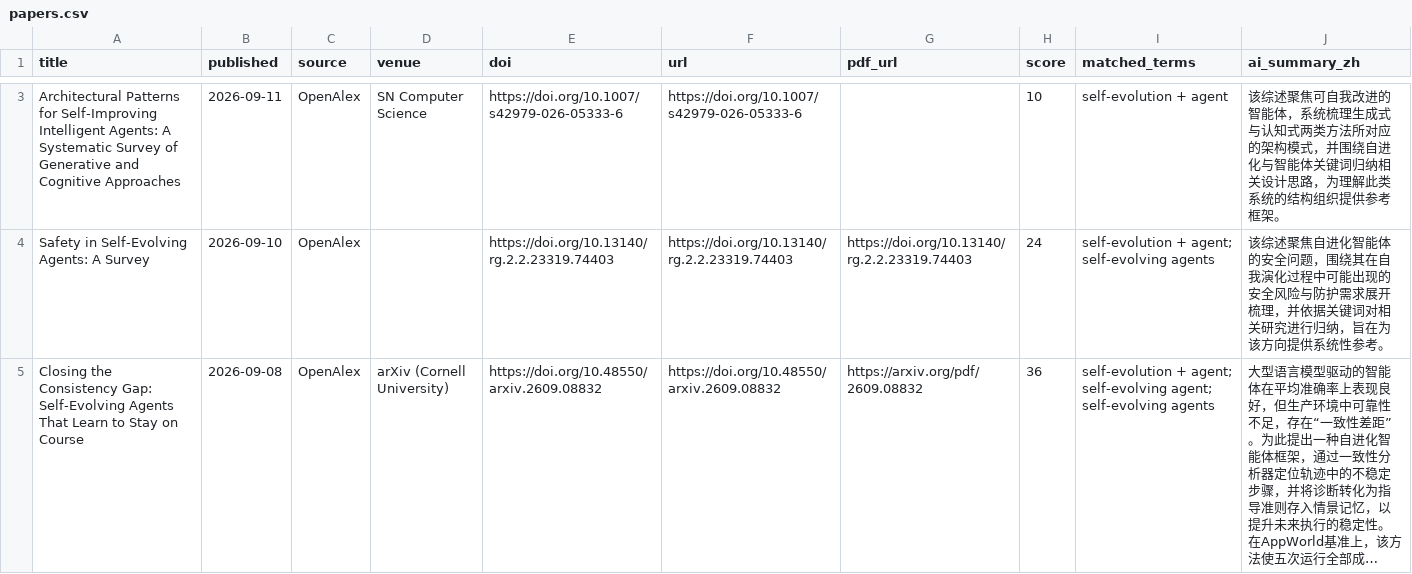
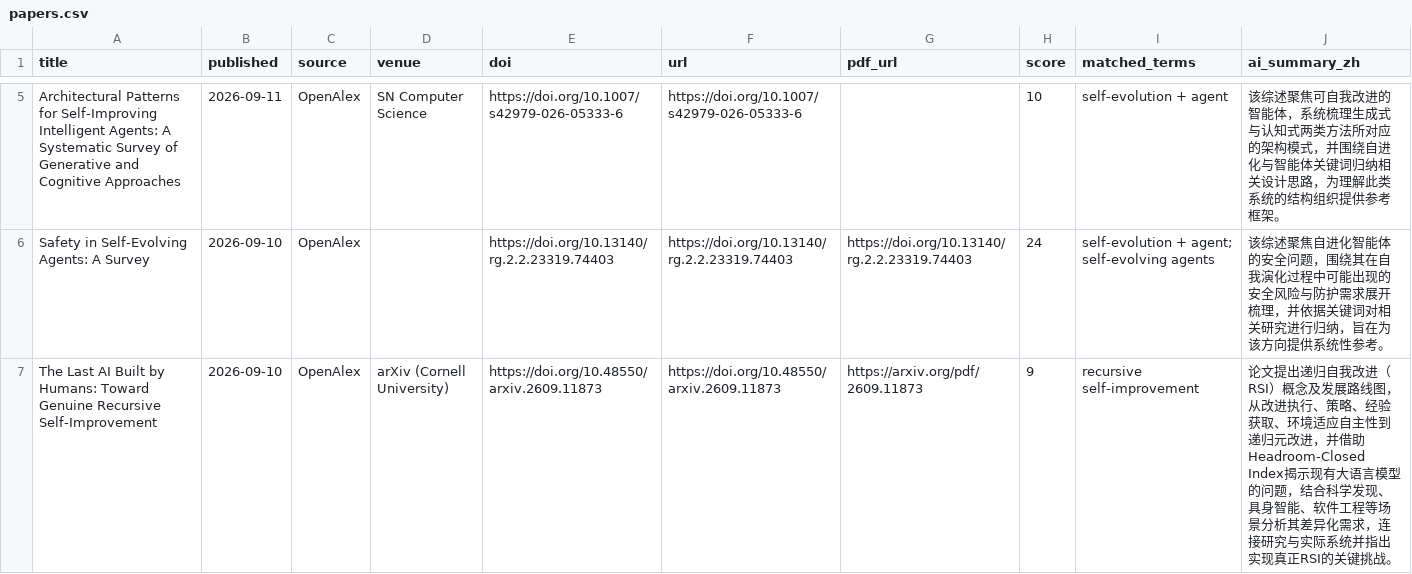
Before and after one commit to HexWillAppear/bim-ifc-paper-radar, a CSV file: data/self-evolving-agent/papers.csv, drawn as a sheet; only a part is shown, gaps mark what is left out; the shorter side is filled out with more unchanged rows; long unchanged cells end in …; the diff covers the shown part only.

```diff
--- a/data/self-evolving-agent/papers.csv
+++ b/data/self-evolving-agent/papers.csv
@@ -4 +6,2 @@ Architectural Patterns for Self-Improving Intelligent Agents: A Systematic Surve
 Safety in Self-Evolving Agents: A Survey,2026-09-10,OpenAlex,,https://doi.org/10.13140/rg.2.2.23319.74403,https://doi.org/10.13140/rg.2.2.23319.74403,https://doi.org/10.13140/rg.2.2.23319.74403,24,self-evolution + agent; self-evolving agents,该综述聚焦自进化智能体的安全问题，围绕其在自我演化过程中可能出现的安全风险与防护需求展开梳理，并依据关键词对相关研究进行归纳，旨在为该方向提供系统性参考。
+The Last AI Built by Humans: Toward Genuine Recursive Self-Improvement,2026-09-10,OpenAlex,arXiv (Cornell University),https://doi.org/10.48550/arxiv.2609.11873,https://doi.org/10.48550/arxiv.2609.11873,https://arxiv.org/pdf/2609.11873,9,recursive self-improvement,论文提出递归自我改进（RSI）概念及发展路线图，从改进执行、策略、经验获取、环境适应自主性到递归元改进，并借助Headroom-Closed Index揭示现有大语言模型的问题，结合科学发现、具身智能、软件工程等场景分析其差异化需求，连接研究与实际系统并指出实现真正RSI的关键挑战。
```
Also changed, not shown: 7 added rows elsewhere in this file, data/papers.csv, 6 other files.
